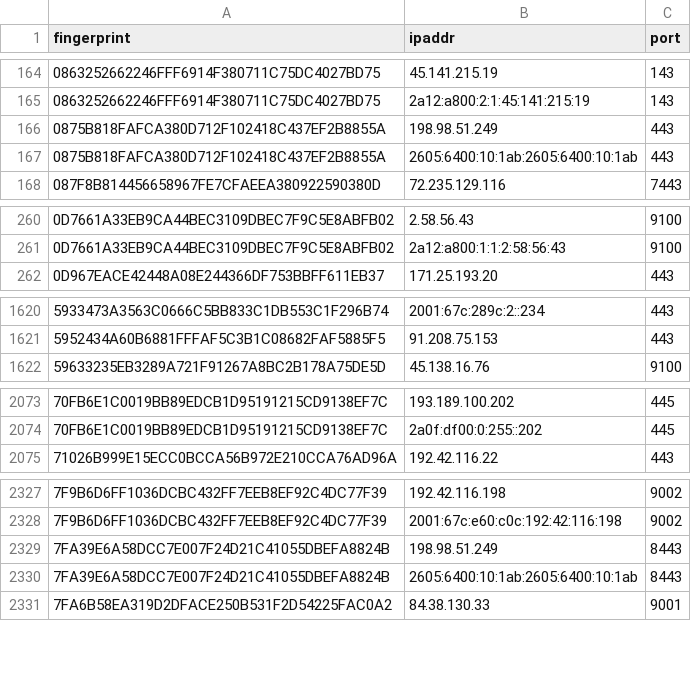
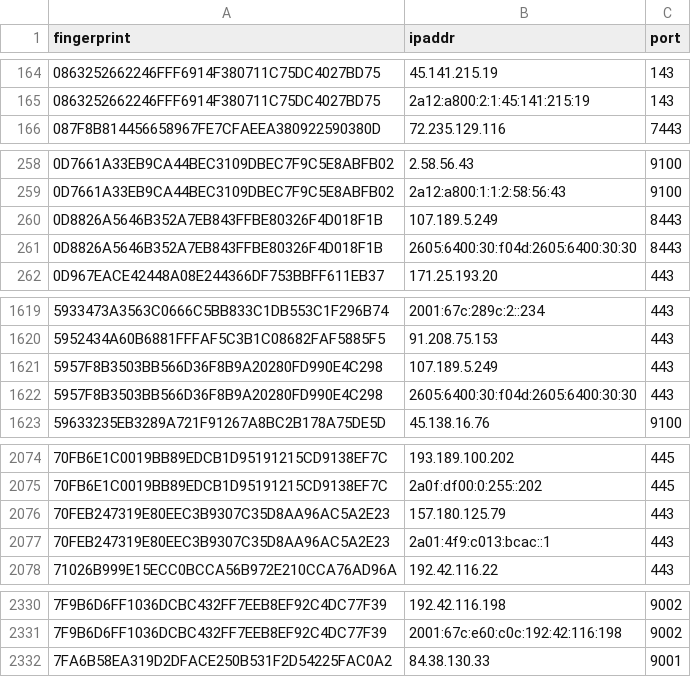
Before and after one commit to 0xPratikPatil/peel-the-net, a CSV file: dataset/exit_nodes.csv, drawn as a sheet; only a part is shown, gaps mark what is left out; the diff covers the shown part only.

```diff
--- a/dataset/exit_nodes.csv
+++ b/dataset/exit_nodes.csv
@@ -165,4 +165,2 @@ fingerprint,ipaddr,port
 0863252662246FFF6914F380711C75DC4027BD75,2a12:a800:2:1:45:141:215:19,143
-0875B818FAFCA380D712F102418C437EF2B8855A,198.98.51.249,443
-0875B818FAFCA380D712F102418C437EF2B8855A,2605:6400:10:1ab:2605:6400:10:1ab,443
 087F8B814456658967FE7CFAEEA380922590380D,72.235.129.116,7443
@@ -261,2 +259,4 @@ fingerprint,ipaddr,port
 0D7661A33EB9CA44BEC3109DBEC7F9C5E8ABFB02,2a12:a800:1:1:2:58:56:43,9100
+0D8826A5646B352A7EB843FFBE80326F4D018F1B,107.189.5.249,8443
+0D8826A5646B352A7EB843FFBE80326F4D018F1B,2605:6400:30:f04d:2605:6400:30:30,8443
 0D967EACE42448A08E244366DF753BBFF611EB37,171.25.193.20,443
@@ -1621,2 +1620,4 @@ fingerprint,ipaddr,port
 5952434A60B6881FFFAF5C3B1C08682FAF5885F5,91.208.75.153,443
+5957F8B3503BB566D36F8B9A20280FD990E4C298,107.189.5.249,443
+5957F8B3503BB566D36F8B9A20280FD990E4C298,2605:6400:30:f04d:2605:6400:30:30,443
 59633235EB3289A721F91267A8BC2B178A75DE5D,45.138.16.76,9100
@@ -2074,2 +2075,4 @@ fingerprint,ipaddr,port
 70FB6E1C0019BB89EDCB1D95191215CD9138EF7C,2a0f:df00:0:255::202,445
+70FEB247319E80EEC3B9307C35D8AA96AC5A2E23,157.180.125.79,443
+70FEB247319E80EEC3B9307C35D8AA96AC5A2E23,2a01:4f9:c013:bcac::1,443
 71026B999E15ECC0BCCA56B972E210CCA76AD96A,192.42.116.22,443
@@ -2328,4 +2331,2 @@ fingerprint,ipaddr,port
 7F9B6D6FF1036DCBC432FF7EEB8EF92C4DC77F39,2001:67c:e60:c0c:192:42:116:198,9002
-7FA39E6A58DCC7E007F24D21C41055DBEFA8824B,198.98.51.249,8443
-7FA39E6A58DCC7E007F24D21C41055DBEFA8824B,2605:6400:10:1ab:2605:6400:10:1ab,8443
 7FA6B58EA319D2DFACE250B531F2D54225FAC0A2,84.38.130.33,9001
```
Also changed, not shown: 2 added rows, 2 removed rows and 4 edited cells elsewhere in this file, dataset/all_nodes.csv, dataset/guard_nodes.csv, 3 other files.
